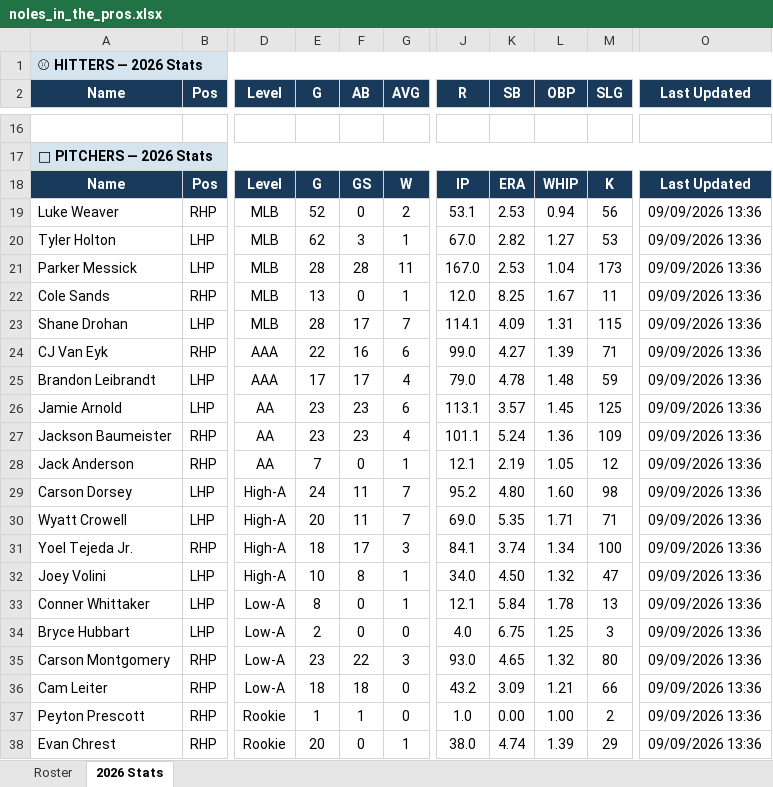
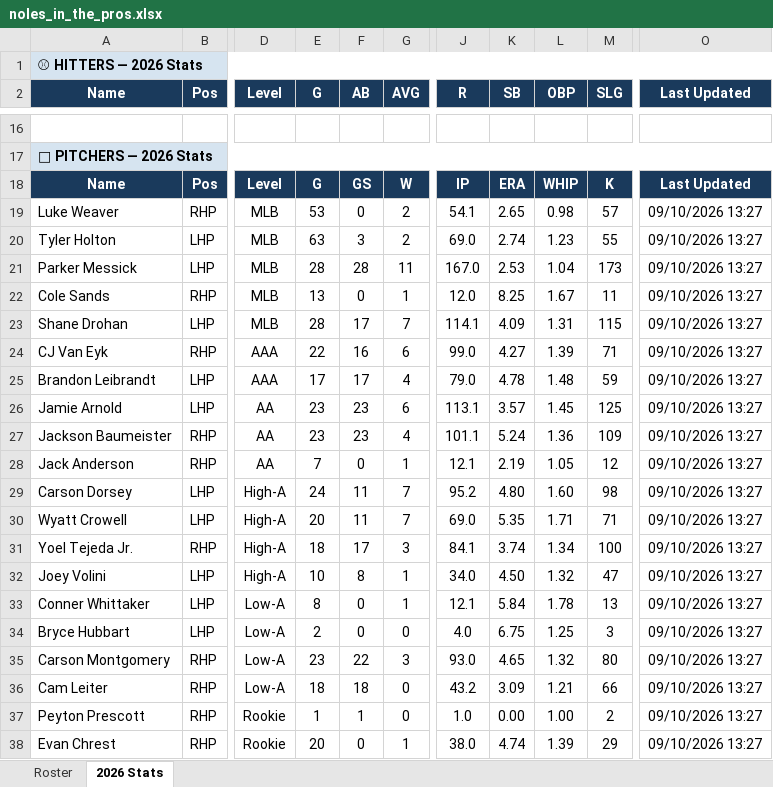
Before and after one commit to JohnVNoles/noles-in-the-pros, an Excel workbook: noles_in_the_pros.xlsx, sheet 2026 Stats, drawn as a sheet; only a part is shown, gaps mark what is left out; values as stored, in another font and other column widths than the file's, no borders; the diff covers the shown part only; the diff names each change by its address in the sheet, - before the commit and + after, or states it on an @@ line.

```diff
--- a/noles_in_the_pros.xlsx (sheet 2026 Stats)
+++ b/noles_in_the_pros.xlsx (sheet 2026 Stats)
-E19 (G): 52
+E19 (G): 53
-J19 (R): 53.1
+J19 (R): 54.1
-K19 (SB): 2.53
+K19 (SB): 2.65
-L19 (OBP): 0.94
+L19 (OBP): 0.98
-M19 (SLG): 56
+M19 (SLG): 57
-O19:O38 (Last Updated): 09/09/2026 13:36
+O19:O38 (Last Updated): 09/10/2026 13:27
-E20 (G): 62
+E20 (G): 63
-G20 (AVG): 1
+G20 (AVG): 2
-J20 (R): 67.0
+J20 (R): 69.0
-K20 (SB): 2.82
+K20 (SB): 2.74
-L20 (OBP): 1.27
+L20 (OBP): 1.23
-M20 (SLG): 53
+M20 (SLG): 55
```
Also changed, not shown: 40 edited cells elsewhere in this sheet, 4 other files.
